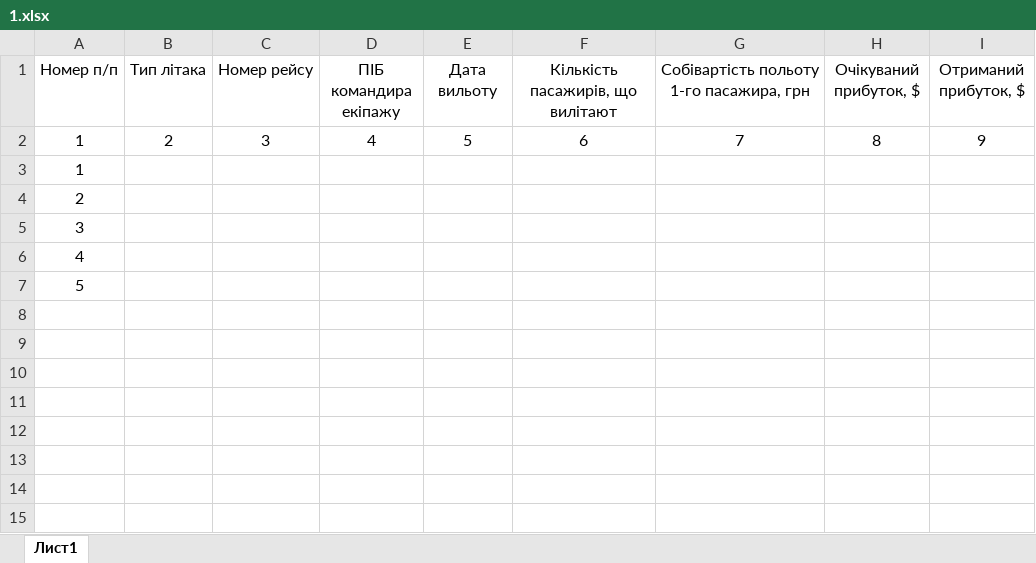
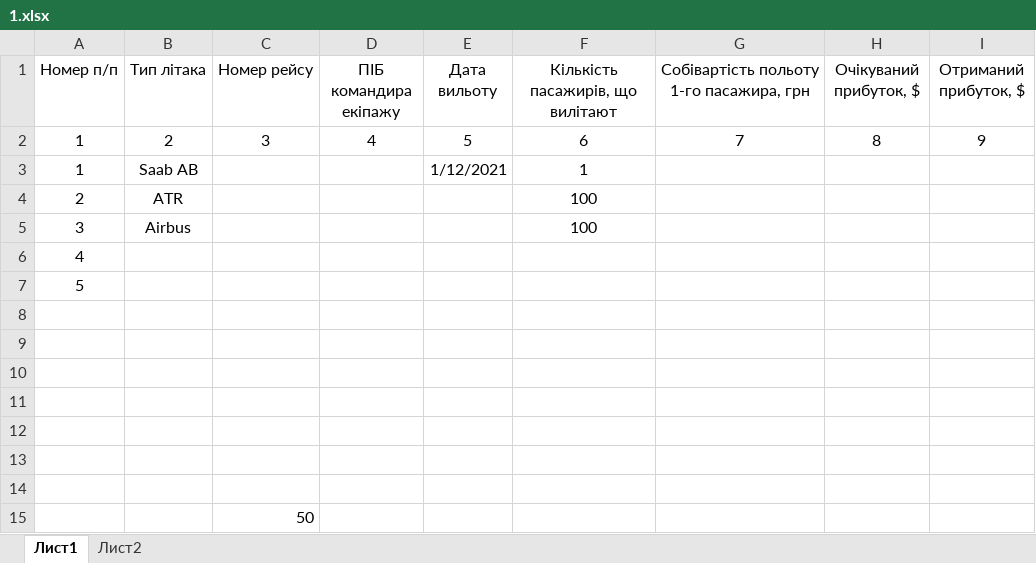
Before and after one commit to rezere/1.1, an Excel workbook: Office/1.xlsx, sheet Лист1, drawn as a sheet; values as stored, in another font and other column widths than the file's, no borders; table styles not drawn; removed rows and columns are numbered as before the commit, all else as after; the diff names each change by its address in the sheet, - before the commit and + after, or states it on an @@ line.

```diff
--- a/Office/1.xlsx (sheet Лист1)
+++ b/Office/1.xlsx (sheet Лист1)
+sheet tab: Лист2
-row 3: 1
+row 3: 1 | Saab AB |  |  | 1/12/2021 | 1
-B4 (Тип літака): (empty)
+B4 (Тип літака): ATR
-F4:F5 (Кількість пасажирів, що вилітают): (empty)
+F4:F5 (Кількість пасажирів, що вилітают): 100
-B5 (Тип літака): (empty)
+B5 (Тип літака): Airbus
+row 8: (empty)
+row 9: (empty)
+row 10: (empty)
+row 11: (empty)
+row 12: (empty)
+row 13: (empty)
+row 14: (empty)
+row 15:  |  | 50
```
Also changed, not shown: 38 other files.
